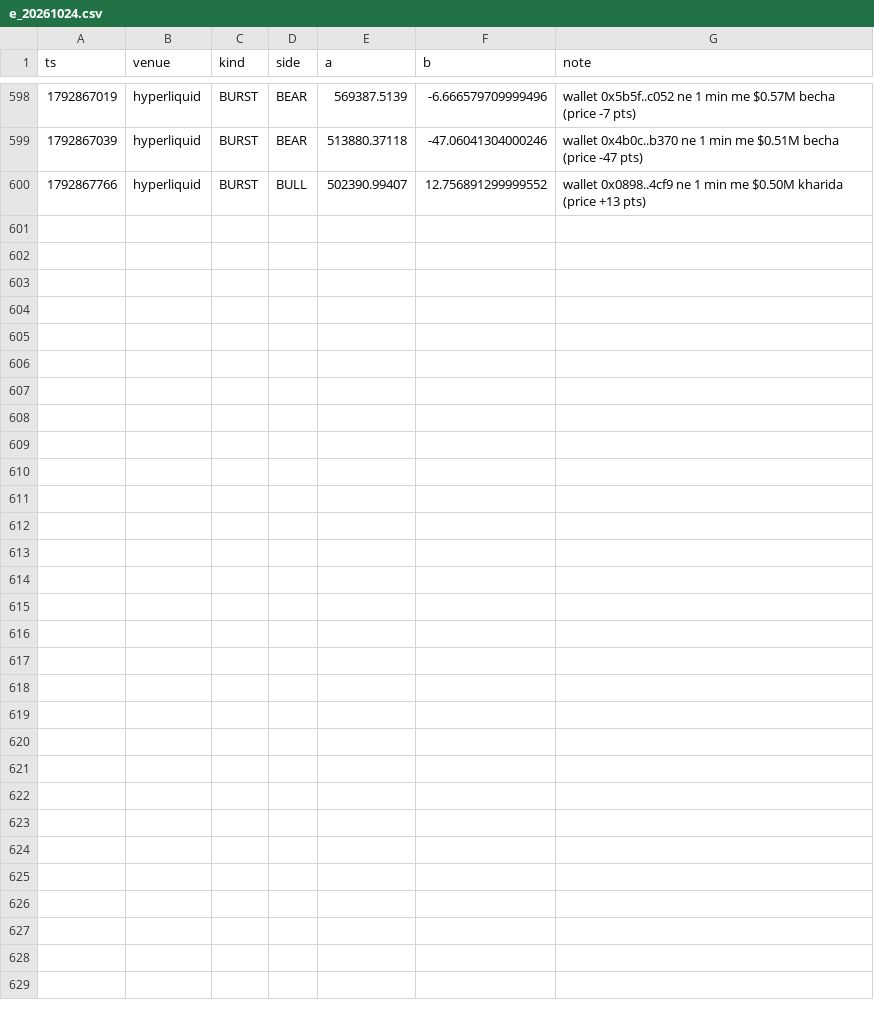
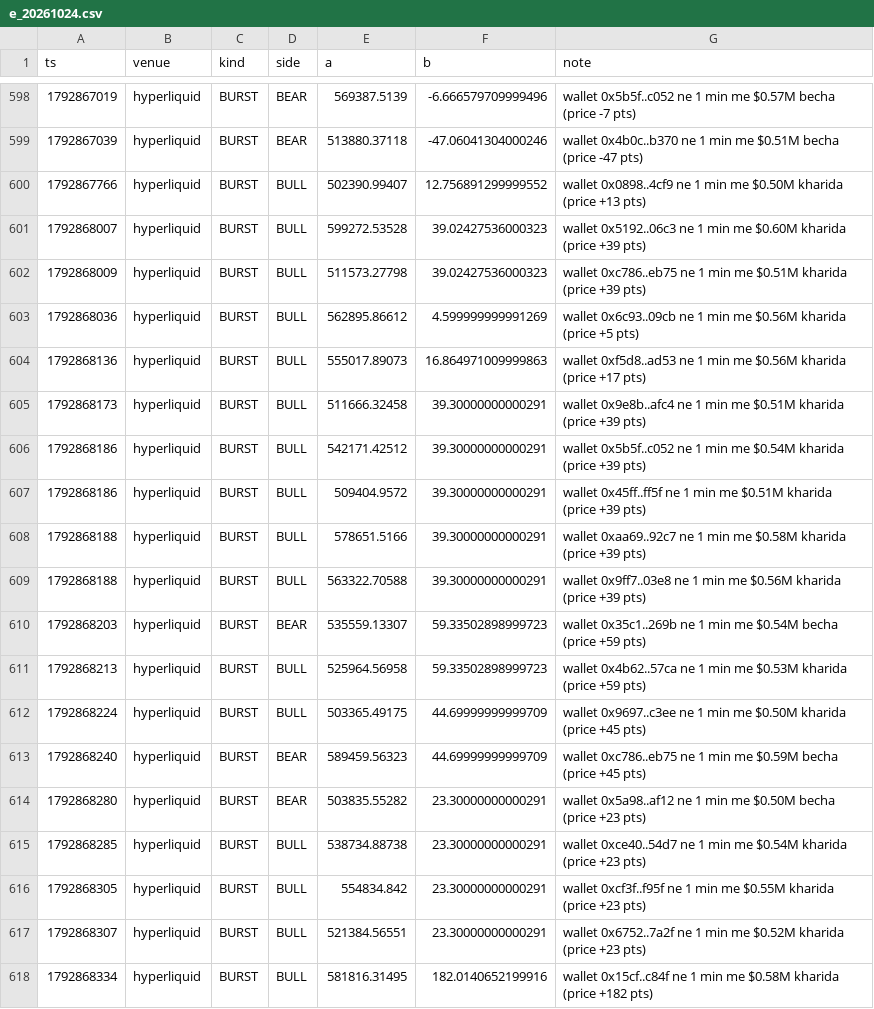
Before and after one commit to Maddysingh06/market-data, a CSV file: data/e_20261024.csv, drawn as a sheet; only a part is shown, gaps mark what is left out.

Commit message:
data 2026-10-24 19:00:45 (+1193 rows)

```diff
--- a/data/e_20261024.csv
+++ b/data/e_20261024.csv
@@ -600 +600,19 @@ ts,venue,kind,side,a,b,note
 1792867766,hyperliquid,BURST,BULL,502390.99407,12.756891299999552,wallet 0x0898..4cf9 ne 1 min me $0.50M kharida (price +13 pts)
+1792868007,hyperliquid,BURST,BULL,599272.53528,39.02427536000323,wallet 0x5192..06c3 ne 1 min me $0.60M kharida (price +39 pts)
+1792868009,hyperliquid,BURST,BULL,511573.27798,39.02427536000323,wallet 0xc786..eb75 ne 1 min me $0.51M kharida (price +39 pts)
+1792868036,hyperliquid,BURST,BULL,562895.86612,4.599999999991269,wallet 0x6c93..09cb ne 1 min me $0.56M kharida (price +5 pts)
+1792868136,hyperliquid,BURST,BULL,555017.89073,16.864971009999863,wallet 0xf5d8..ad53 ne 1 min me $0.56M kharida (price +17 pts)
+1792868173,hyperliquid,BURST,BULL,511666.32458,39.30000000000291,wallet 0x9e8b..afc4 ne 1 min me $0.51M kharida (price +39 pts)
+1792868186,hyperliquid,BURST,BULL,542171.42512,39.30000000000291,wallet 0x5b5f..c052 ne 1 min me $0.54M kharida (price +39 pts)
+1792868186,hyperliquid,BURST,BULL,509404.9572,39.30000000000291,wallet 0x45ff..ff5f ne 1 min me $0.51M kharida (price +39 pts)
+1792868188,hyperliquid,BURST,BULL,578651.5166,39.30000000000291,wallet 0xaa69..92c7 ne 1 min me $0.58M kharida (price +39 pts)
+1792868188,hyperliquid,BURST,BULL,563322.70588,39.30000000000291,wallet 0x9ff7..03e8 ne 1 min me $0.56M kharida (price +39 pts)
+1792868203,hyperliquid,BURST,BEAR,535559.13307,59.33502898999723,wallet 0x35c1..269b ne 1 min me $0.54M becha (price +59 pts)
+1792868213,hyperliquid,BURST,BULL,525964.56958,59.33502898999723,wallet 0x4b62..57ca ne 1 min me $0.53M kharida (price +59 pts)
+1792868224,hyperliquid,BURST,BULL,503365.49175,44.69999999999709,wallet 0x9697..c3ee ne 1 min me $0.50M kharida (price +45 pts)
+1792868240,hyperliquid,BURST,BEAR,589459.56323,44.69999999999709,wallet 0xc786..eb75 ne 1 min me $0.59M becha (price +45 pts)
+1792868280,hyperliquid,BURST,BEAR,503835.55282,23.30000000000291,wallet 0x5a98..af12 ne 1 min me $0.50M becha (price +23 pts)
+1792868285,hyperliquid,BURST,BULL,538734.88738,23.30000000000291,wallet 0xce40..54d7 ne 1 min me $0.54M kharida (price +23 pts)
+1792868305,hyperliquid,BURST,BULL,554834.842,23.30000000000291,wallet 0xcf3f..f95f ne 1 min me $0.55M kharida (price +23 pts)
+1792868307,hyperliquid,BURST,BULL,521384.56551,23.30000000000291,wallet 0x6752..7a2f ne 1 min me $0.52M kharida (price +23 pts)
+1792868334,hyperliquid,BURST,BULL,581816.31495,182.0140652199916,wallet 0x15cf..c84f ne 1 min me $0.58M kharida (price +182 pts)
```
Also changed, not shown: data/w_20261024.csv, 3 other files.
